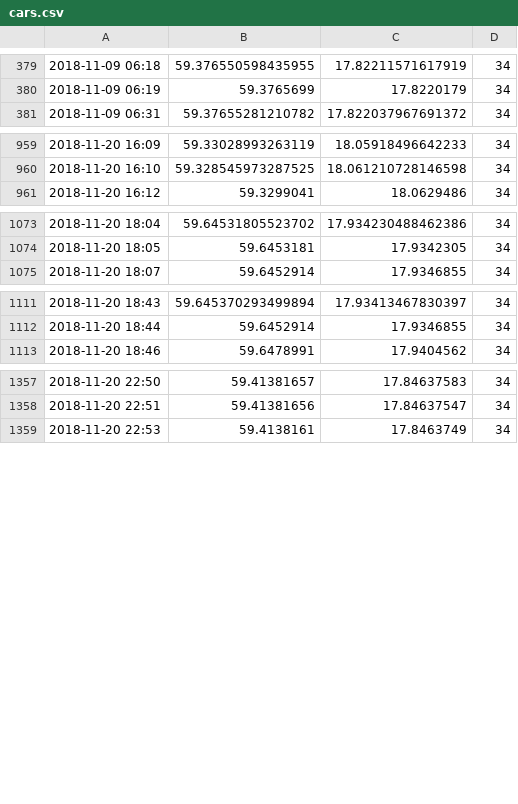
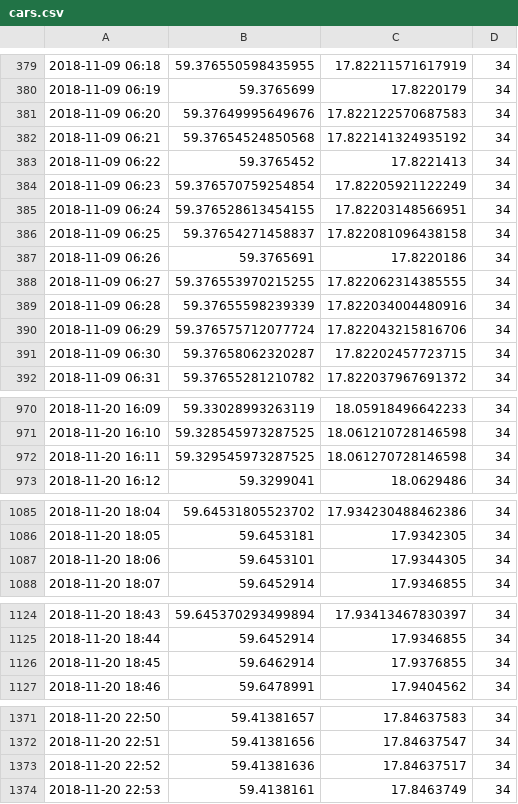
Before and after one commit to armankuyucu/taxi-tracker, a CSV file: static/cars.csv, drawn as a sheet; only a part is shown, gaps mark what is left out; the diff covers the shown part only; the diff names each change by its address in the sheet, - before the commit and + after, or states it on an @@ line.

```diff
--- a/static/cars.csv
+++ b/static/cars.csv
+row 381: 2018-11-09 06:20 | 59.37649995649676 | 17.822122570687583 | 34
+row 382: 2018-11-09 06:21 | 59.37654524850568 | 17.822141324935192 | 34
+row 383: 2018-11-09 06:22 | 59.3765452 | 17.8221413 | 34
+row 384: 2018-11-09 06:23 | 59.376570759254854 | 17.82205921122249 | 34
+row 385: 2018-11-09 06:24 | 59.376528613454155 | 17.82203148566951 | 34
+row 386: 2018-11-09 06:25 | 59.37654271458837 | 17.822081096438158 | 34
+row 387: 2018-11-09 06:26 | 59.3765691 | 17.8220186 | 34
+row 388: 2018-11-09 06:27 | 59.376553970215255 | 17.822062314385555 | 34
+row 389: 2018-11-09 06:28 | 59.37655598239339 | 17.822034004480916 | 34
+row 390: 2018-11-09 06:29 | 59.376575712077724 | 17.822043215816706 | 34
+row 391: 2018-11-09 06:30 | 59.37658062320287 | 17.82202457723715 | 34
+row 972: 2018-11-20 16:11 | 59.329545973287525 | 18.061270728146598 | 34
+row 1087: 2018-11-20 18:06 | 59.6453101 | 17.9344305 | 34
+row 1126: 2018-11-20 18:45 | 59.6462914 | 17.9376855 | 34
+row 1373: 2018-11-20 22:52 | 59.41381636 | 17.84637517 | 34
```
Also changed, not shown: 2 added rows elsewhere in this file, 5 other files.
